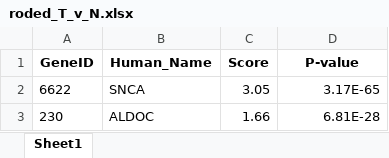
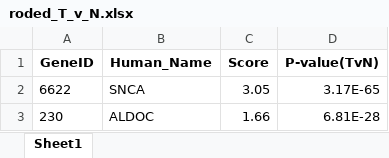
Before and after one commit to Yapibe/PEANUT, an Excel workbook: Inputs/experiments_data/Parkinson/roded_T_v_N.xlsx, sheet Sheet1, drawn as a sheet; only a part is shown; values as stored, in another font and other column widths than the file's, no borders; the diff names each change by its address in the sheet, - before the commit and + after, or states it on an @@ line.

```diff
--- a/Inputs/experiments_data/Parkinson/roded_T_v_N.xlsx (sheet Sheet1)
+++ b/Inputs/experiments_data/Parkinson/roded_T_v_N.xlsx (sheet Sheet1)
-D1: P-value
+D1: P-value(TvN)
```
Also changed, not shown: Inputs/experiments_data/Parkinson/roded_500nm.xlsx, 8 other files.
